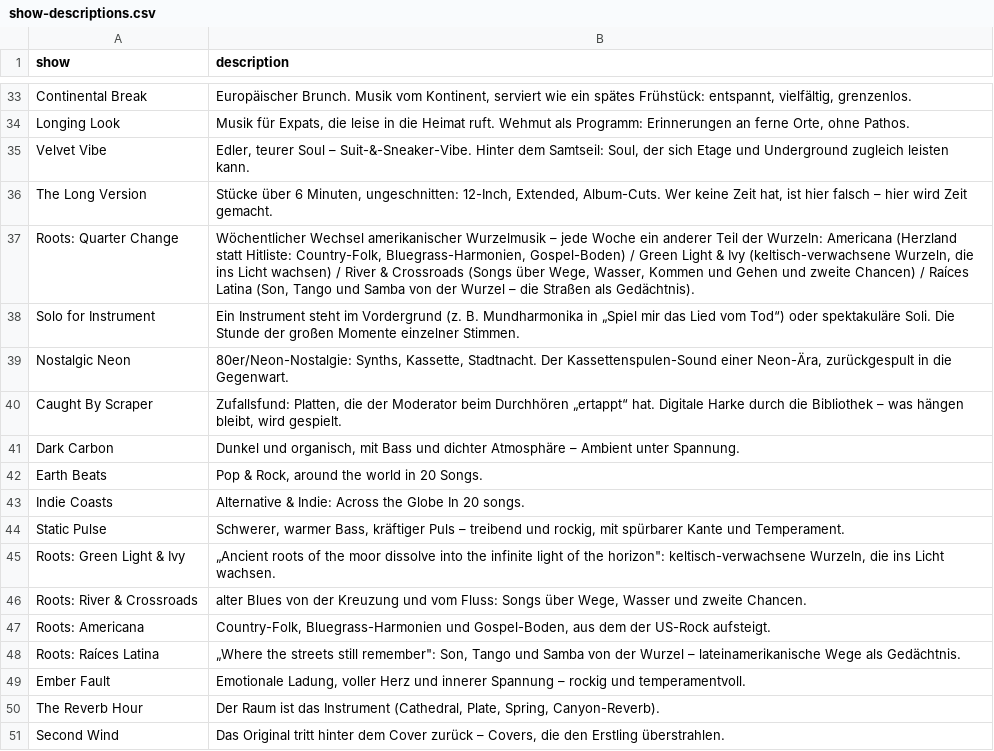
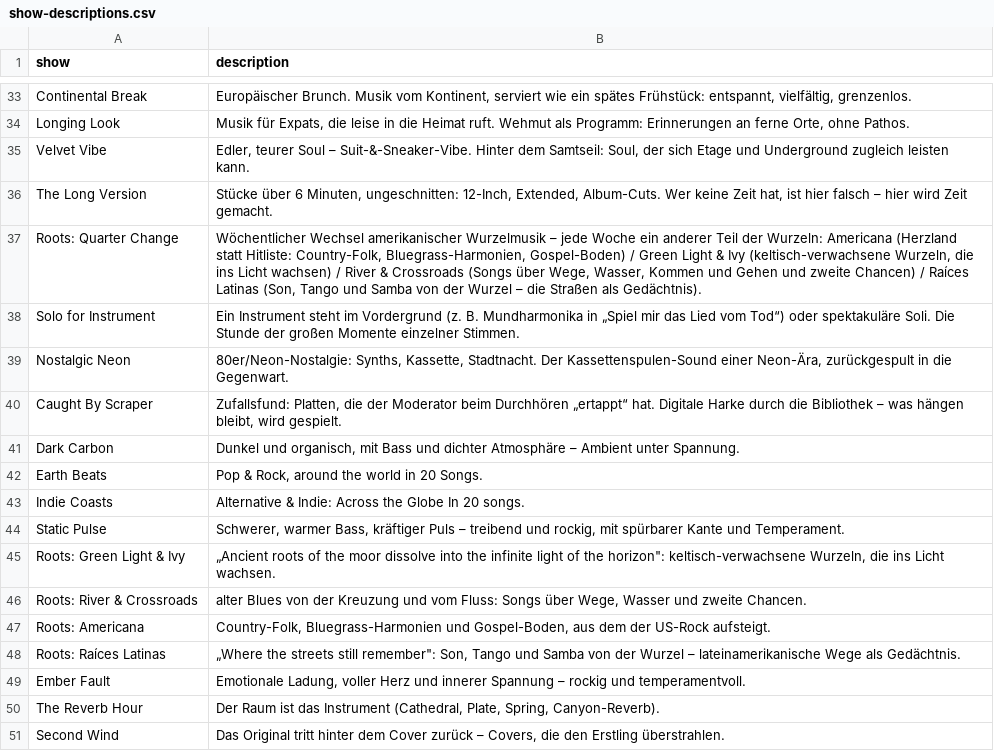
Before and after one commit to rs7hwfctnb-spec/dj-claude-schedule, a CSV file: show-descriptions.csv, drawn as a sheet; only a part is shown, gaps mark what is left out.

```diff
--- a/show-descriptions.csv
+++ b/show-descriptions.csv
@@ -36,3 +36,3 @@ Velvet Vibe,"Edler, teurer Soul – Suit-&-Sneaker-Vibe. Hinter dem Samtseil: So
 The Long Version,"Stücke über 6 Minuten, ungeschnitten: 12-Inch, Extended, Album-Cuts. Wer keine Zeit hat, ist hier falsch – hier wird Zeit gemacht."
-Roots: Quarter Change,"Wöchentlicher Wechsel amerikanischer Wurzelmusik – jede Woche ein anderer Teil der Wurzeln: Americana (Herzland statt Hitliste: Country-Folk, Bluegrass-Harmonien, Gospel-Boden) / Green Light & Ivy (keltisch-verwachsene Wurzeln, die ins Licht wachsen) / River & Crossroads (Songs über Wege, Wasser, Kommen und Gehen und zweite Chancen) / Raíces Latina (Son, Tango und Samba von der Wurzel – die Straßen als Gedächtnis)."
+Roots: Quarter Change,"Wöchentlicher Wechsel amerikanischer Wurzelmusik – jede Woche ein anderer Teil der Wurzeln: Americana (Herzland statt Hitliste: Country-Folk, Bluegrass-Harmonien, Gospel-Boden) / Green Light & Ivy (keltisch-verwachsene Wurzeln, die ins Licht wachsen) / River & Crossroads (Songs über Wege, Wasser, Kommen und Gehen und zweite Chancen) / Raíces Latinas (Son, Tango und Samba von der Wurzel – die Straßen als Gedächtnis)."
 Solo for Instrument,Ein Instrument steht im Vordergrund (z. B. Mundharmonika in „Spiel mir das Lied vom Tod“) oder spektakuläre Soli. Die Stunde der großen Momente einzelner Stimmen.
@@ -47,3 +47,3 @@ Roots: River & Crossroads,"alter Blues von der Kreuzung und vom Fluss: Songs üb
 Roots: Americana,"Country-Folk, Bluegrass-Harmonien und Gospel-Boden, aus dem der US-Rock aufsteigt."
-Roots: Raíces Latina,"„Where the streets still remember"": Son, Tango und Samba von der Wurzel – lateinamerikanische Wege als Gedächtnis."
+Roots: Raíces Latinas,"„Where the streets still remember"": Son, Tango und Samba von der Wurzel – lateinamerikanische Wege als Gedächtnis."
 Ember Fault,"Emotionale Ladung, voller Herz und innerer Spannung – rockig und temperamentvoll."
```
